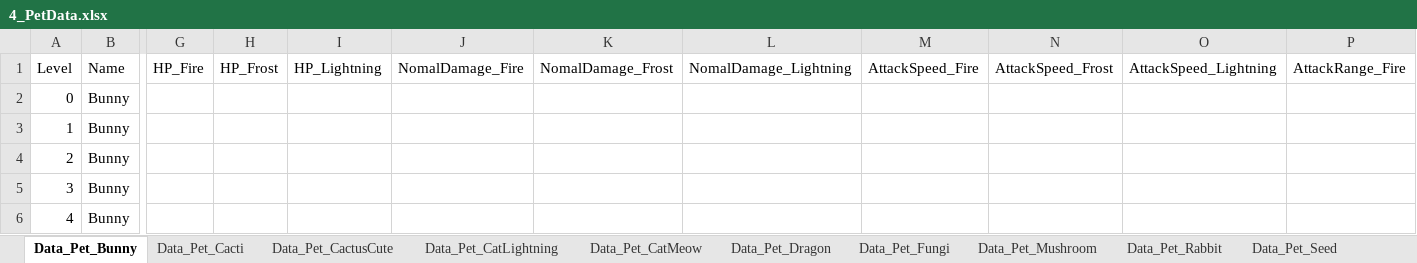
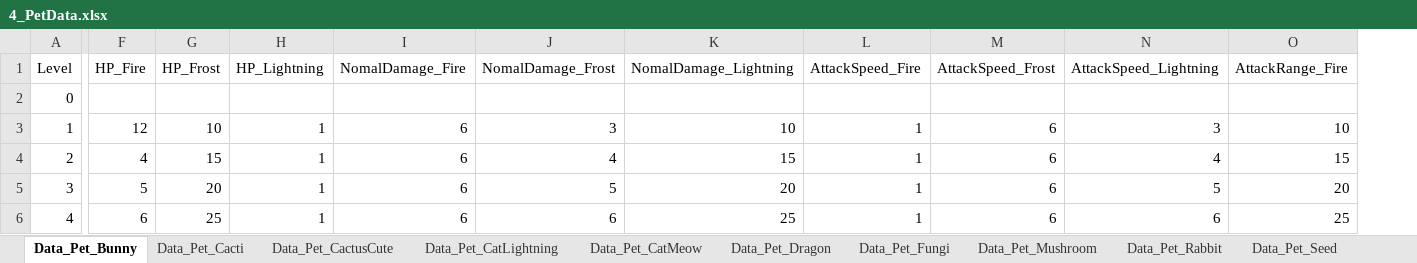
Before and after one commit to scarletor/Evolver, an Excel workbook: Assets/8_Data/4_PetData.xlsx, sheet Data_Pet_Bunny, drawn as a sheet; only a part is shown, gaps mark what is left out; values as stored, in another font and other column widths than the file's, no borders; removed rows and columns are numbered as before the commit, all else as after; the diff covers the shown part only; the diff names each change by its address in the sheet, - before the commit and + after, or states it on an @@ line.

```diff
--- a/Assets/8_Data/4_PetData.xlsx (sheet Data_Pet_Bunny)
+++ b/Assets/8_Data/4_PetData.xlsx (sheet Data_Pet_Bunny)
-column B (Name), rows 2-6: all Bunny
-F3 (HP_Fire): (empty)
+F3 (HP_Fire): 12
-G3 (HP_Frost): (empty)
+G3 (HP_Frost): 10
-H3:H6 (HP_Lightning): (empty)
+H3:H6 (HP_Lightning): 1
-I3:I6 (NomalDamage_Fire): (empty)
+I3:I6 (NomalDamage_Fire): 6
-J3 (NomalDamage_Frost): (empty)
+J3 (NomalDamage_Frost): 3
-K3 (NomalDamage_Lightning): (empty)
+K3 (NomalDamage_Lightning): 10
-L3:L6 (AttackSpeed_Fire): (empty)
+L3:L6 (AttackSpeed_Fire): 1
-M3:M6 (AttackSpeed_Frost): (empty)
+M3:M6 (AttackSpeed_Frost): 6
-N3 (AttackSpeed_Lightning): (empty)
+N3 (AttackSpeed_Lightning): 3
-O3 (AttackRange_Fire): (empty)
+O3 (AttackRange_Fire): 10
-F4 (HP_Fire): (empty)
+F4 (HP_Fire): 4
-G4 (HP_Frost): (empty)
+G4 (HP_Frost): 15
-J4 (NomalDamage_Frost): (empty)
+J4 (NomalDamage_Frost): 4
-K4 (NomalDamage_Lightning): (empty)
+K4 (NomalDamage_Lightning): 15
-N4 (AttackSpeed_Lightning): (empty)
+N4 (AttackSpeed_Lightning): 4
-O4 (AttackRange_Fire): (empty)
+O4 (AttackRange_Fire): 15
-F5 (HP_Fire): (empty)
+F5 (HP_Fire): 5
-G5 (HP_Frost): (empty)
+G5 (HP_Frost): 20
-J5 (NomalDamage_Frost): (empty)
+J5 (NomalDamage_Frost): 5
-K5 (NomalDamage_Lightning): (empty)
+K5 (NomalDamage_Lightning): 20
-N5 (AttackSpeed_Lightning): (empty)
+N5 (AttackSpeed_Lightning): 5
-O5 (AttackRange_Fire): (empty)
+O5 (AttackRange_Fire): 20
-F6 (HP_Fire): (empty)
+F6 (HP_Fire): 6
-G6 (HP_Frost): (empty)
+G6 (HP_Frost): 25
-J6 (NomalDamage_Frost): (empty)
+J6 (NomalDamage_Frost): 6
-K6 (NomalDamage_Lightning): (empty)
+K6 (NomalDamage_Lightning): 25
-N6 (AttackSpeed_Lightning): (empty)
+N6 (AttackSpeed_Lightning): 6
-O6 (AttackRange_Fire): (empty)
+O6 (AttackRange_Fire): 25
```
Also changed, not shown: 69 edited cells elsewhere in this sheet, Assets/8_Data/0_PlayerData.xlsx, Assets/8_Data/1_EnemyData.xlsx, 17 other files.
